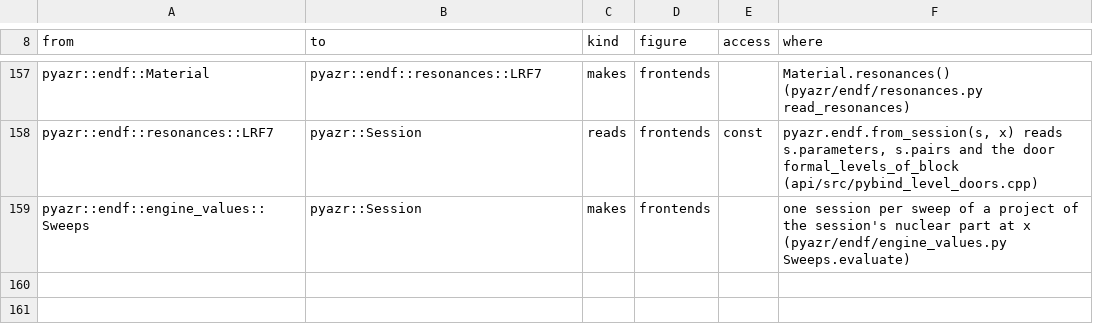
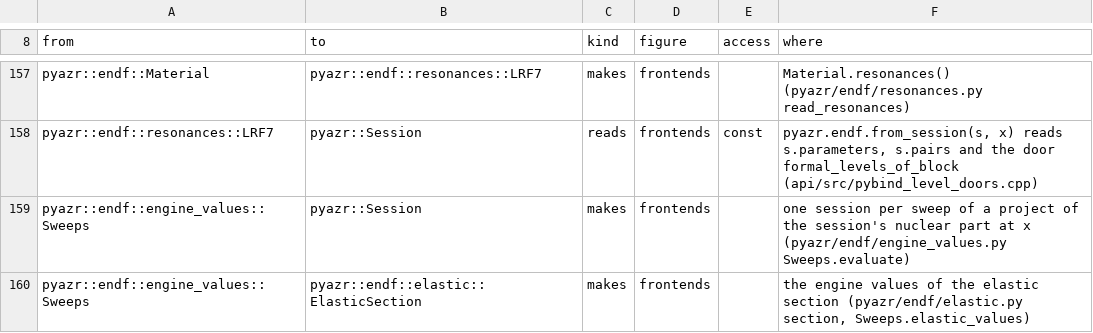
Before and after one commit to AZURE2DEV/AZURE2, a TSV file: docs/source/developer/figures/arrows.tsv, drawn as a sheet; only a part is shown, gaps mark what is left out; the diff names each change by its address in the sheet, - before the commit and + after, or states it on an @@ line.

```diff
--- a/docs/source/developer/figures/arrows.tsv
+++ b/docs/source/developer/figures/arrows.tsv
+row 160: pyazr::endf::engine_values::Sweeps | pyazr::endf::elastic::ElasticSection | makes | frontends |  | the engine values of the elastic section (pyazr/endf/elastic.py section, Sweeps.elastic_values)
```
Also changed, not shown: docs/source/developer/figures/classes.tsv, 15 other files.
